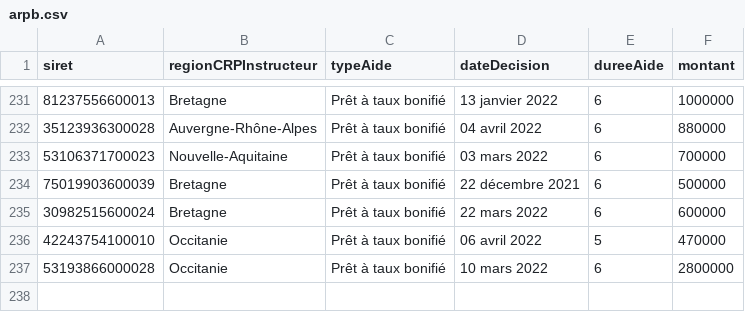
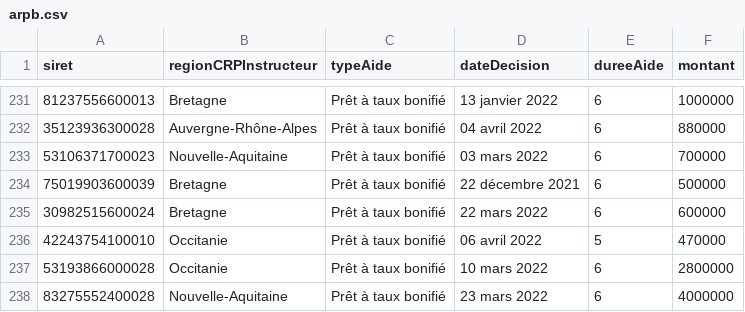
Before and after one commit to chrnin/arpbDge, a CSV file: arpb.csv, drawn as a sheet; only a part is shown, gaps mark what is left out.

Commit message:
New data at 2022-04-12T06:28:02Z [skip ci]

```diff
--- a/arpb.csv
+++ b/arpb.csv
@@ -237 +237,2 @@ siret,regionCRPInstructeur,typeAide,dateDecision,dureeAide,montant
 53193866000028,Occitanie,Prêt à taux bonifié,10 mars 2022,6,2800000
+83275552400028,Nouvelle-Aquitaine,Prêt à taux bonifié,23 mars 2022,6,4000000
```
